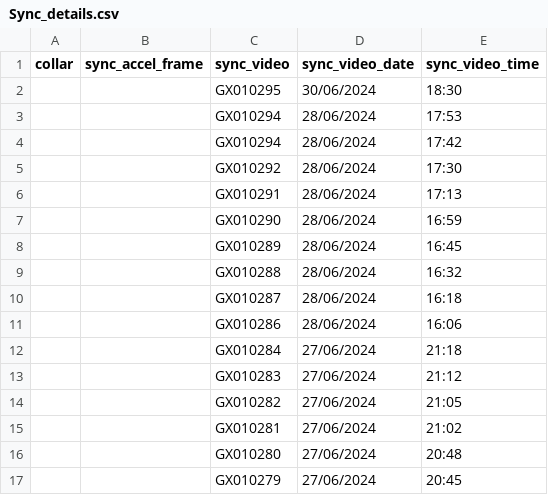
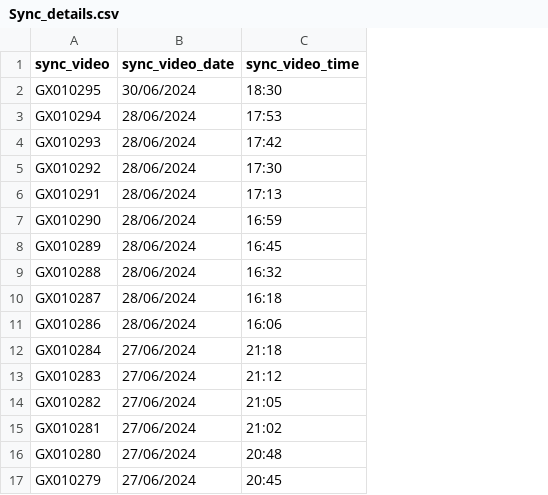
Before and after one commit to OakAlice/ImpalaProject, a CSV file: RawData/Sync_details.csv, drawn as a sheet; removed rows and columns are numbered as before the commit, all else as after; the diff names each change by its address in the sheet, - before the commit and + after, or states it on an @@ line.

```diff
--- a/RawData/Sync_details.csv
+++ b/RawData/Sync_details.csv
-column A (collar), empty
-column B (sync_accel_frame), empty
-A4 (sync_video): GX010294
+A4 (sync_video): GX010293
```
Also changed, not shown: RawData/Accel_info.csv, 6 other files.
